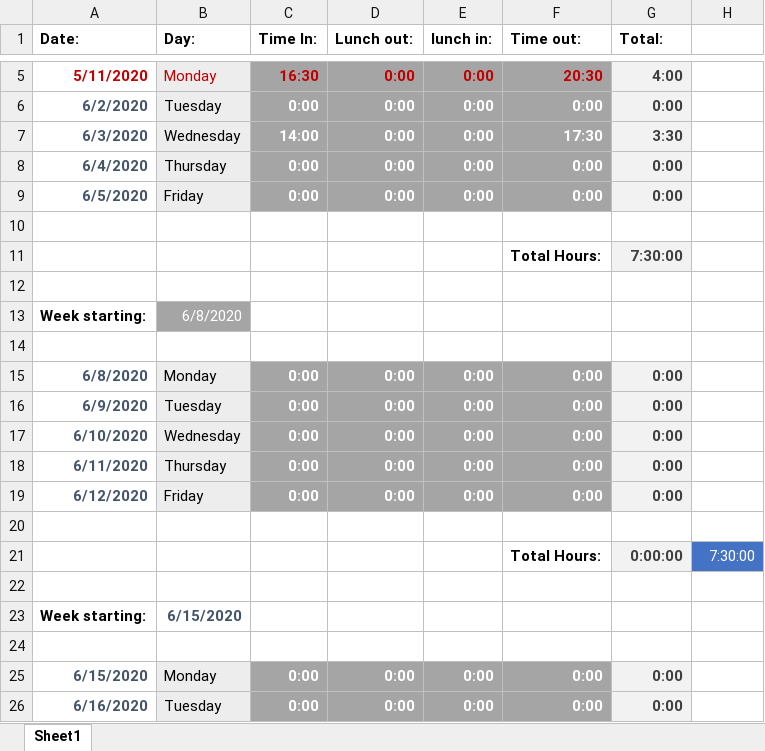
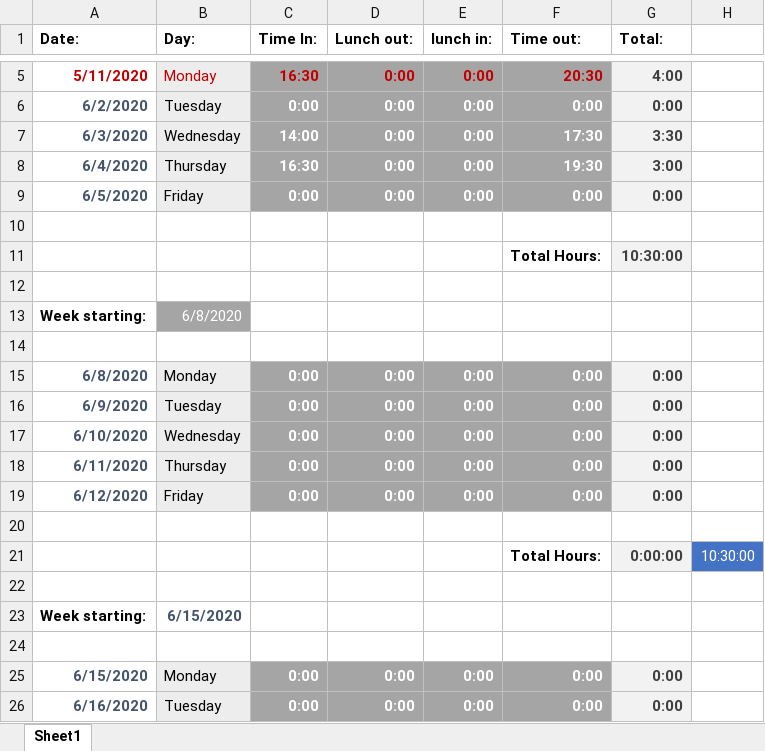
Before and after one commit to Edew-D/KiCad-PCB, an Excel workbook: TimesheetWade.xlsx, sheet Sheet1, drawn as a sheet; only a part is shown, gaps mark what is left out; values as stored, in another font and other column widths than the file's, no borders; the diff names each change by its address in the sheet, - before the commit and + after, or states it on an @@ line.

Commit message:
timesheet

```diff
--- a/TimesheetWade.xlsx (sheet Sheet1)
+++ b/TimesheetWade.xlsx (sheet Sheet1)
-C8 (Time In:): 0:00
+C8 (Time In:): 16:30
-F8 (Time out:): 0:00
+F8 (Time out:): 19:30
-G8 (Total:): 0:00
+G8 (Total:): 3:00
-G11 (Total:): 7:30:00
+G11 (Total:): 10:30:00
-H21: 7:30:00
+H21: 10:30:00
```
